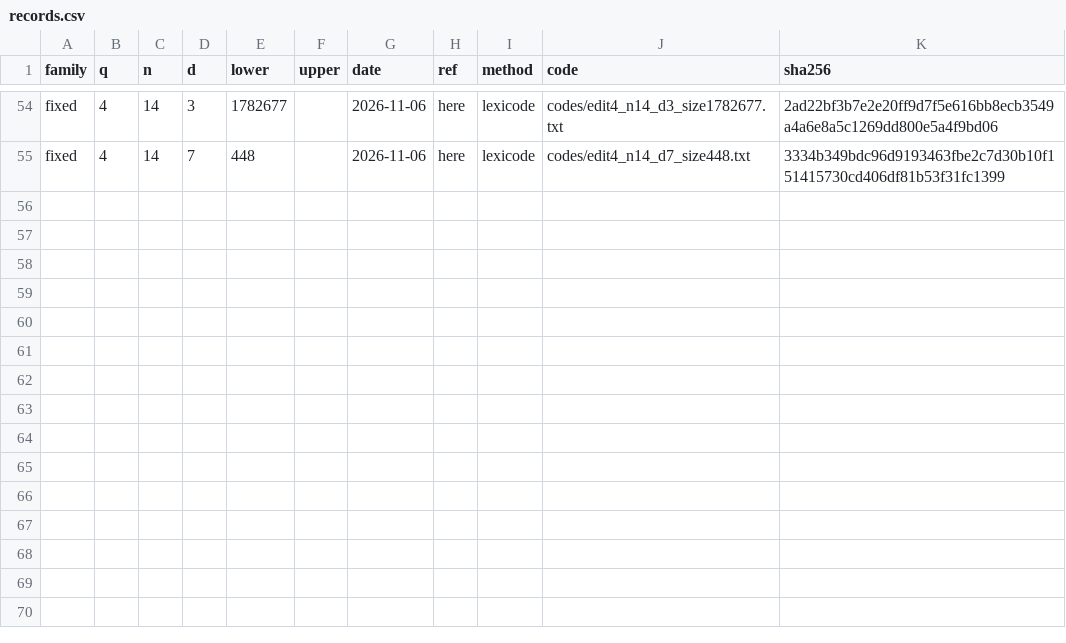
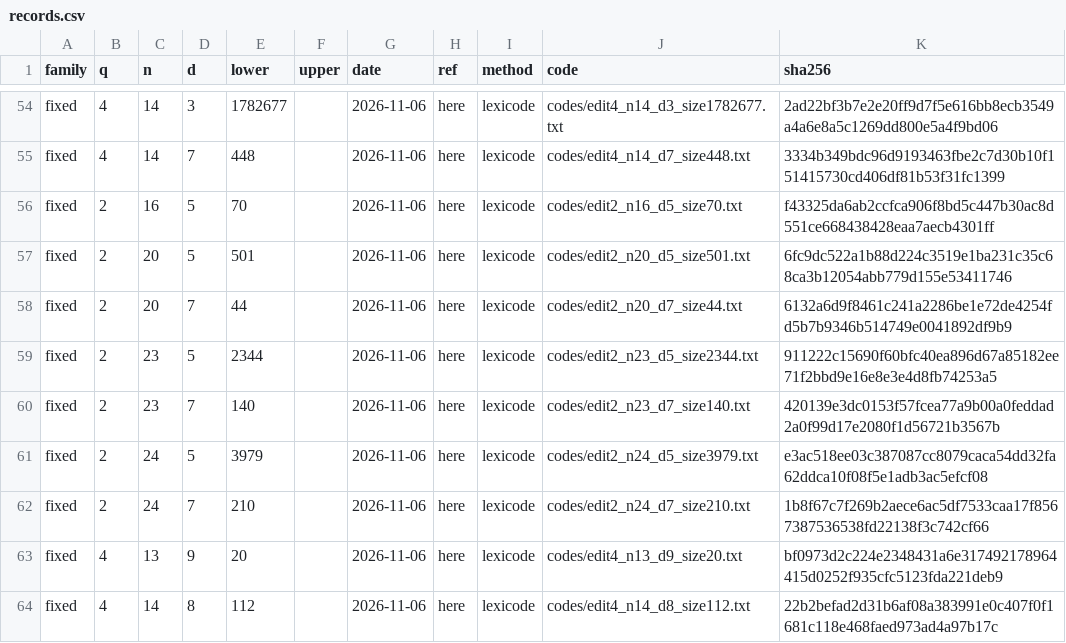
Before and after one commit to Abraham-y/abraham-y.github.io, a CSV file: edit-codes/records.csv, drawn as a sheet; only a part is shown, gaps mark what is left out; the diff names each change by its address in the sheet, - before the commit and + after, or states it on an @@ line.

```diff
--- a/edit-codes/records.csv
+++ b/edit-codes/records.csv
+row 56: fixed | 2 | 16 | 5 | 70 |  | 2026-11-06 | here | lexicode | codes/edit2_n16_d5_size70.txt | f43325da6ab2ccfca906f8bd5c447b30ac8d551ce668438428eaa7aecb4301ff
+row 57: fixed | 2 | 20 | 5 | 501 |  | 2026-11-06 | here | lexicode | codes/edit2_n20_d5_size501.txt | 6fc9dc522a1b88d224c3519e1ba231c35c68ca3b12054abb779d155e53411746
+row 58: fixed | 2 | 20 | 7 | 44 |  | 2026-11-06 | here | lexicode | codes/edit2_n20_d7_size44.txt | 6132a6d9f8461c241a2286be1e72de4254fd5b7b9346b514749e0041892df9b9
+row 59: fixed | 2 | 23 | 5 | 2344 |  | 2026-11-06 | here | lexicode | codes/edit2_n23_d5_size2344.txt | 911222c15690f60bfc40ea896d67a85182ee71f2bbd9e16e8e3e4d8fb74253a5
+row 60: fixed | 2 | 23 | 7 | 140 |  | 2026-11-06 | here | lexicode | codes/edit2_n23_d7_size140.txt | 420139e3dc0153f57fcea77a9b00a0feddad2a0f99d17e2080f1d56721b3567b
+row 61: fixed | 2 | 24 | 5 | 3979 |  | 2026-11-06 | here | lexicode | codes/edit2_n24_d5_size3979.txt | e3ac518ee03c387087cc8079caca54dd32fa62ddca10f08f5e1adb3ac5efcf08
+row 62: fixed | 2 | 24 | 7 | 210 |  | 2026-11-06 | here | lexicode | codes/edit2_n24_d7_size210.txt | 1b8f67c7f269b2aece6ac5df7533caa17f8567387536538fd22138f3c742cf66
+row 63: fixed | 4 | 13 | 9 | 20 |  | 2026-11-06 | here | lexicode | codes/edit4_n13_d9_size20.txt | bf0973d2c224e2348431a6e317492178964415d0252f935cfc5123fda221deb9
+row 64: fixed | 4 | 14 | 8 | 112 |  | 2026-11-06 | here | lexicode | codes/edit4_n14_d8_size112.txt | 22b2befad2d31b6af08a383991e0c407f0f1681c118e468faed973ad4a97b17c
```
Also changed, not shown: edit-codes/bounds.csv, 10 other files.
